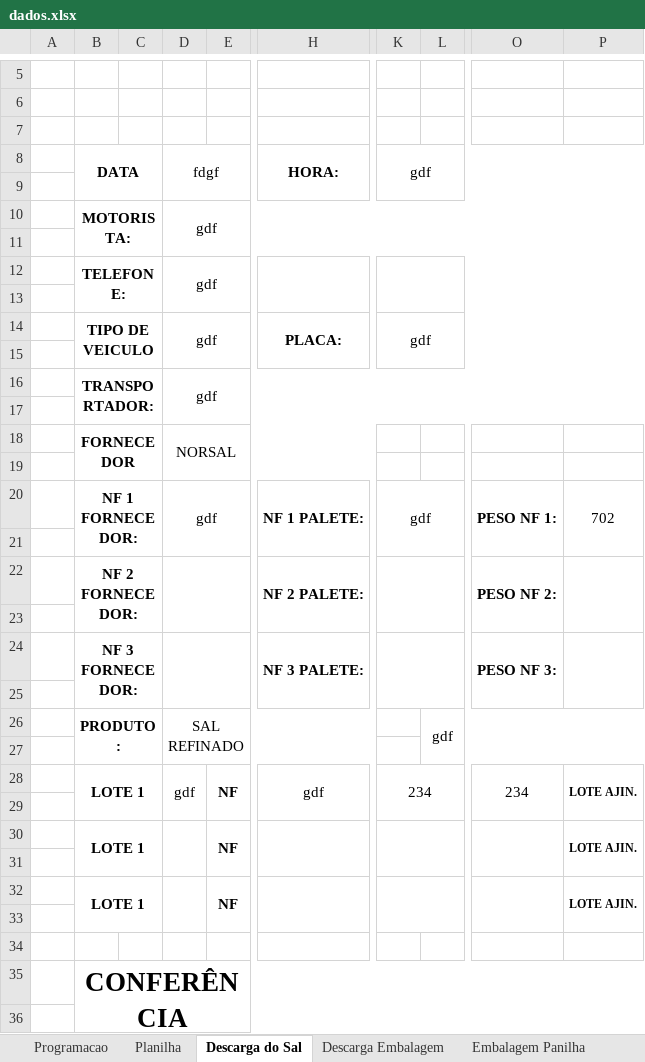
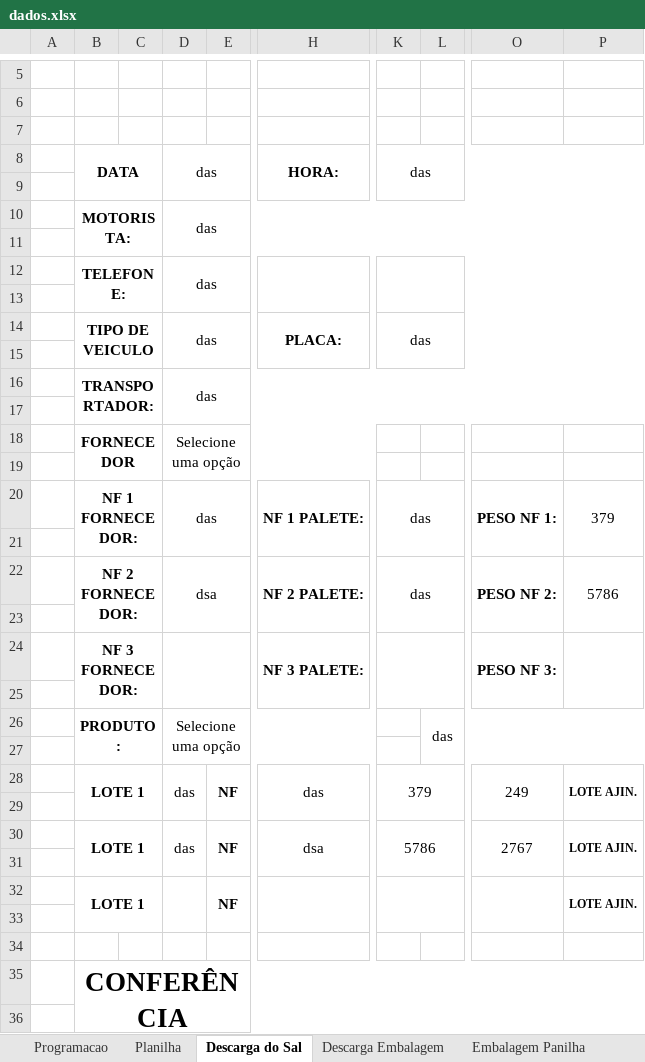
Before and after one commit to joaoPedroDaCunha/armazem_python, an Excel workbook: dados.xlsx, sheet Descarga do Sal, drawn as a sheet; only a part is shown, gaps mark what is left out; values as stored, in another font and other column widths than the file's, no borders; charts and pictures not drawn; the diff names each change by its address in the sheet, - before the commit and + after, or states it on an @@ line.

```diff
--- a/dados.xlsx (sheet Descarga do Sal)
+++ b/dados.xlsx (sheet Descarga do Sal)
-D8: fdgf
+D8: das
-K8: gdf
+K8: das
-D10: gdf
+D10: das
-D12: gdf
+D12: das
-D14: gdf
+D14: das
-K14: gdf
+K14: das
-D16: gdf
+D16: das
-D18: NORSAL
+D18: Selecione uma opção
-D20: gdf
+D20: das
-K20: gdf
+K20: das
-P20: 702
+P20: 379
-D22: (empty)
+D22: dsa
-K22: (empty)
+K22: das
-P22: (empty)
+P22: 5786
-D26: SAL REFINADO
+D26: Selecione uma opção
-L26: gdf
+L26: das
-D28: gdf
+D28: das
-H28: gdf
+H28: das
-K28: 234
+K28: 379
-O28: 234
+O28: 249
-D30: (empty)
+D30: das
-H30: (empty)
+H30: dsa
-K30: (empty)
+K30: 5786
-O30: (empty)
+O30: 2767
```
Also changed, not shown: sheet Planilha, sheet Programacao, 1 other file.
